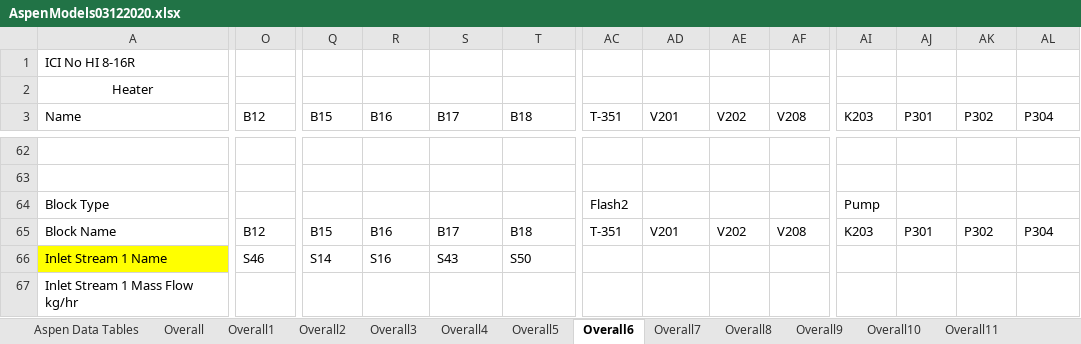
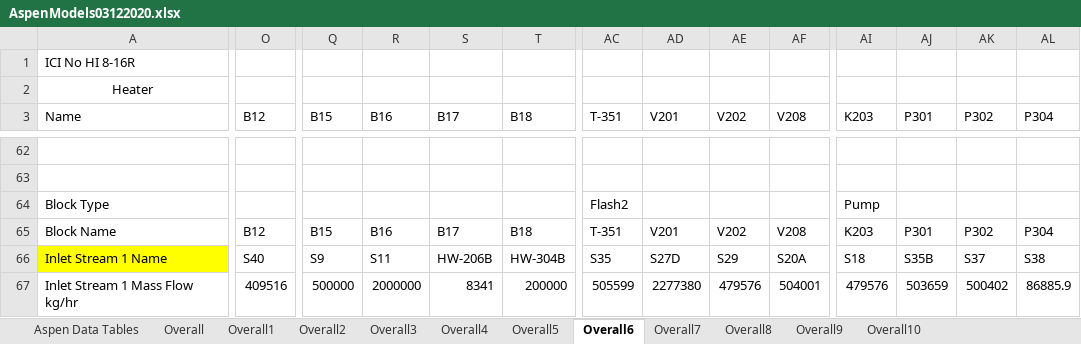
Before and after one commit to dscarr-94/GreenAmmoniaProject, an Excel workbook: AspenModels03122020.xlsx, sheet Overall6, drawn as a sheet; only a part is shown, gaps mark what is left out; values as stored, in another font and other column widths than the file's, no borders; the diff covers the shown part only; the diff names each change by its address in the sheet, - before the commit and + after, or states it on an @@ line.

```diff
--- a/AspenModels03122020.xlsx (sheet Overall6)
+++ b/AspenModels03122020.xlsx (sheet Overall6)
-sheet tab: Overall11
-O66 (B12): S46
+O66 (B12): S40
-Q66 (B15): S14
+Q66 (B15): S9
-R66 (B16): S16
+R66 (B16): S11
-S66 (B17): S43
+S66 (B17): HW-206B
-T66 (B18): S50
+T66 (B18): HW-304B
-AC66 (T-351): (empty)
+AC66 (T-351): S35
-AD66 (V201): (empty)
+AD66 (V201): S27D
-AE66 (V202): (empty)
+AE66 (V202): S29
-AF66 (V208): (empty)
+AF66 (V208): S20A
-AI66 (K203): (empty)
+AI66 (K203): S18
-AJ66 (P301): (empty)
+AJ66 (P301): S35B
-AK66 (P302): (empty)
+AK66 (P302): S37
-AL66 (P304): (empty)
+AL66 (P304): S38
-O67 (B12): (empty)
+O67 (B12): 409516
-Q67 (B15): (empty)
+Q67 (B15): 500000
-R67 (B16): (empty)
+R67 (B16): 2000000
-S67 (B17): (empty)
+S67 (B17): 8341
-T67 (B18): (empty)
+T67 (B18): 200000
-AC67 (T-351): (empty)
+AC67 (T-351): 505599
-AD67 (V201): (empty)
+AD67 (V201): 2277380
-AE67 (V202): (empty)
+AE67 (V202): 479576
-AF67 (V208): (empty)
+AF67 (V208): 504001
-AI67 (K203): (empty)
+AI67 (K203): 479576
-AJ67 (P301): (empty)
+AJ67 (P301): 503659
-AK67 (P302): (empty)
+AK67 (P302): 500402
-AL67 (P304): (empty)
+AL67 (P304): 86885.9
```
Also changed, not shown: 237 edited cells elsewhere in this sheet, sheet Overall10, sheet Overall3, sheet Overall5, sheet Overall, sheet Overall1, sheet Overall7, 2 more sheets, other sheet tabs, AspenStreams03122020.xlsx, 2 other files.
